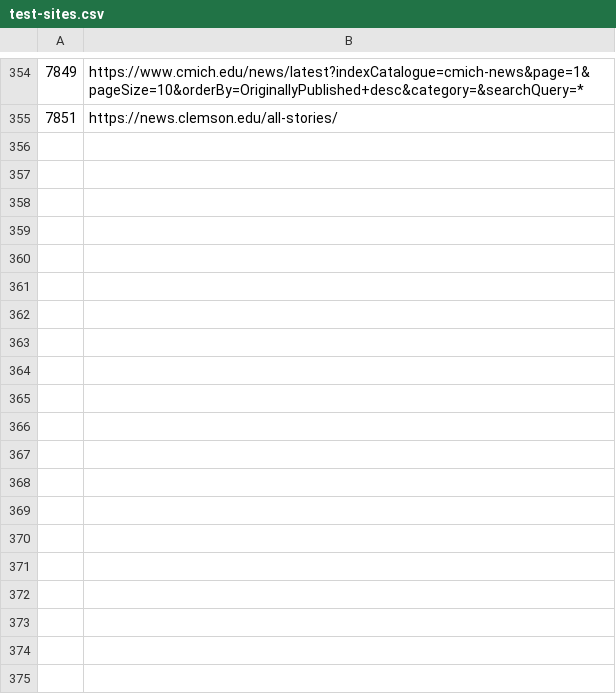
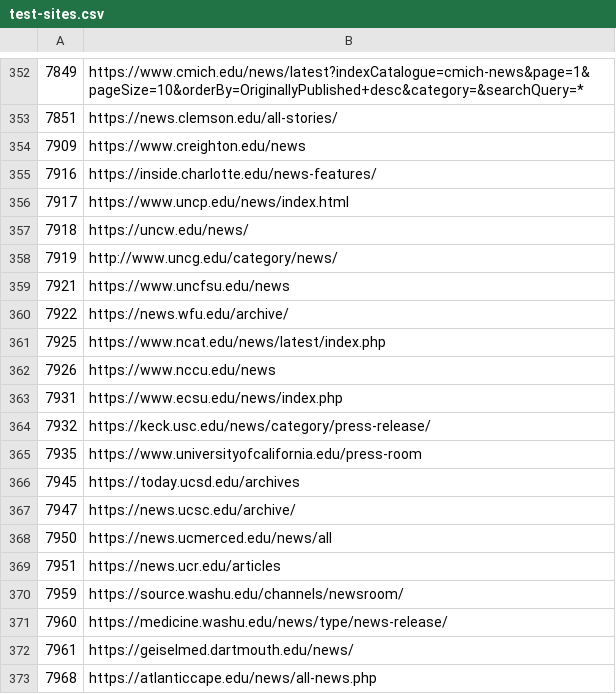
Before and after one commit to Cam-Hak/scrapeV3.2, a CSV file: test-sites.csv, drawn as a sheet; only a part is shown, gaps mark what is left out; the diff covers the shown part only; the diff names each change by its address in the sheet, - before the commit and + after, or states it on an @@ line.

Commit message:
added sites

```diff
--- a/test-sites.csv
+++ b/test-sites.csv
+row 354: 7909 | https://www.creighton.edu/news
+row 355: 7916 | https://inside.charlotte.edu/news-features/
+row 356: 7917 | https://www.uncp.edu/news/index.html
+row 357: 7918 | https://uncw.edu/news/
+row 358: 7919 | http://www.uncg.edu/category/news/
+row 359: 7921 | https://www.uncfsu.edu/news
+row 360: 7922 | https://news.wfu.edu/archive/
+row 361: 7925 | https://www.ncat.edu/news/latest/index.php
+row 362: 7926 | https://www.nccu.edu/news
+row 363: 7931 | https://www.ecsu.edu/news/index.php
+row 364: 7932 | https://keck.usc.edu/news/category/press-release/
+row 365: 7935 | https://www.universityofcalifornia.edu/press-room
+row 366: 7945 | https://today.ucsd.edu/archives
+row 367: 7947 | https://news.ucsc.edu/archive/
+row 368: 7950 | https://news.ucmerced.edu/news/all
+row 369: 7951 | https://news.ucr.edu/articles
+row 370: 7959 | https://source.washu.edu/channels/newsroom/
+row 371: 7960 | https://medicine.washu.edu/news/type/news-release/
+row 372: 7961 | https://geiselmed.dartmouth.edu/news/
+row 373: 7968 | https://atlanticcape.edu/news/all-news.php
```
Also changed, not shown: 75 added rows and 2 removed rows elsewhere in this file, strip.csv, 3 other files.
